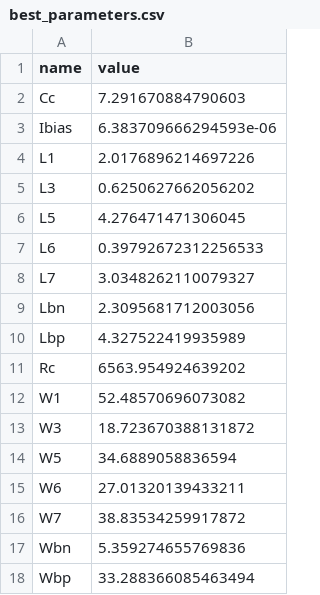
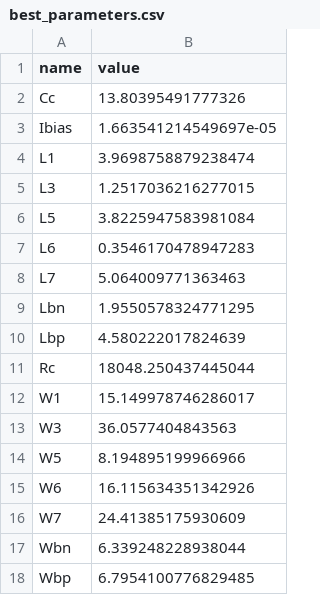
Before and after one commit to edonD/sky130-opamp, a CSV file: best_parameters.csv, drawn as a sheet.

```diff
--- a/best_parameters.csv
+++ b/best_parameters.csv
@@ -1,18 +1,18 @@
 name,value
-Cc,7.291670884790603
-Ibias,6.383709666294593e-06
-L1,2.0176896214697226
-L3,0.6250627662056202
-L5,4.276471471306045
-L6,0.39792672312256533
-L7,3.0348262110079327
-Lbn,2.3095681712003056
-Lbp,4.327522419935989
-Rc,6563.954924639202
-W1,52.48570696073082
-W3,18.723670388131872
-W5,34.6889058836594
-W6,27.01320139433211
-W7,38.83534259917872
-Wbn,5.359274655769836
-Wbp,33.288366085463494
+Cc,13.80395491777326
+Ibias,1.663541214549697e-05
+L1,3.9698758879238474
+L3,1.2517036216277015
+L5,3.8225947583981084
+L6,0.3546170478947283
+L7,5.064009771363463
+Lbn,1.9550578324771295
+Lbp,4.580222017824639
+Rc,18048.250437445044
+W1,15.149978746286017
+W3,36.0577404843563
+W5,8.194895199966966
+W6,16.115634351342926
+W7,24.41385175930609
+Wbn,6.339248228938044
+Wbp,6.7954100776829485
```
Also changed, not shown: results.tsv, 5 other files.
